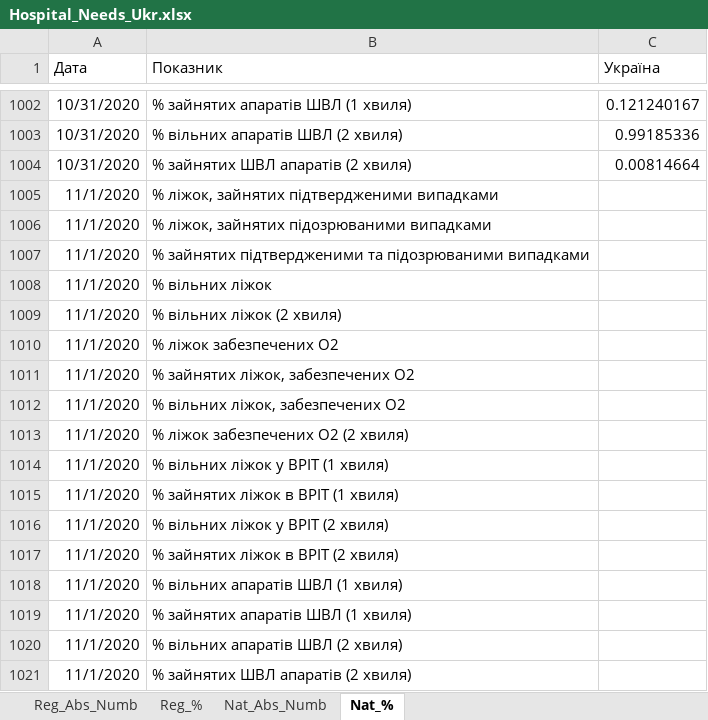
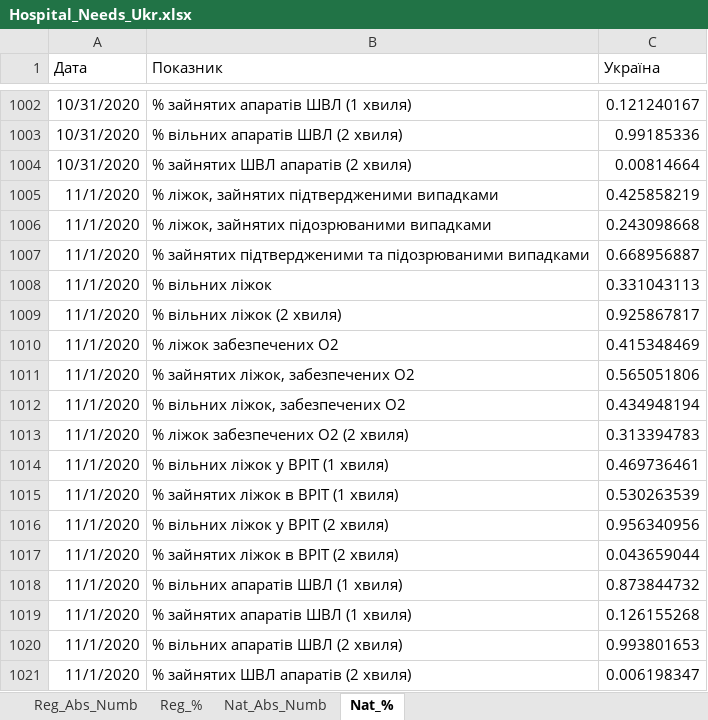
Before and after one commit to zavatskyiv/hosp_needs, an Excel workbook: Hospital_Needs_Ukr.xlsx, sheet Nat_%, drawn as a sheet; only a part is shown, gaps mark what is left out; values as stored, in another font and other column widths than the file's, no borders; table styles not drawn; the diff names each change by its address in the sheet, - before the commit and + after, or states it on an @@ line.

```diff
--- a/Hospital_Needs_Ukr.xlsx (sheet Nat_%)
+++ b/Hospital_Needs_Ukr.xlsx (sheet Nat_%)
-C1005 (Україна): (empty)
+C1005 (Україна): 0.425858219
-C1006 (Україна): (empty)
+C1006 (Україна): 0.243098668
-C1007 (Україна): (empty)
+C1007 (Україна): 0.668956887
-C1008 (Україна): (empty)
+C1008 (Україна): 0.331043113
-C1009 (Україна): (empty)
+C1009 (Україна): 0.925867817
-C1010 (Україна): (empty)
+C1010 (Україна): 0.415348469
-C1011 (Україна): (empty)
+C1011 (Україна): 0.565051806
-C1012 (Україна): (empty)
+C1012 (Україна): 0.434948194
-C1013 (Україна): (empty)
+C1013 (Україна): 0.313394783
-C1014 (Україна): (empty)
+C1014 (Україна): 0.469736461
-C1015 (Україна): (empty)
+C1015 (Україна): 0.530263539
-C1016 (Україна): (empty)
+C1016 (Україна): 0.956340956
-C1017 (Україна): (empty)
+C1017 (Україна): 0.043659044
-C1018 (Україна): (empty)
+C1018 (Україна): 0.873844732
-C1019 (Україна): (empty)
+C1019 (Україна): 0.126155268
-C1020 (Україна): (empty)
+C1020 (Україна): 0.993801653
-C1021 (Україна): (empty)
+C1021 (Україна): 0.006198347
```
Also changed, not shown: sheet Reg_Abs_Numb, sheet Reg_%, sheet Nat_Abs_Numb.
